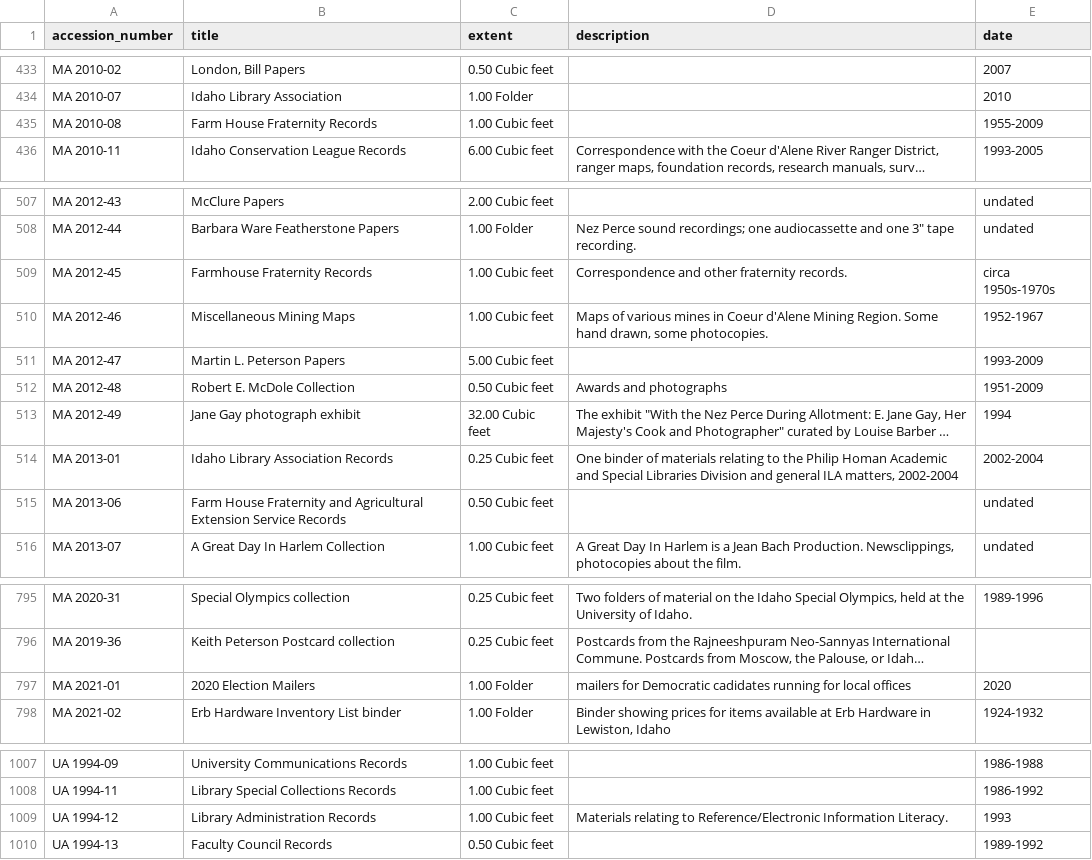
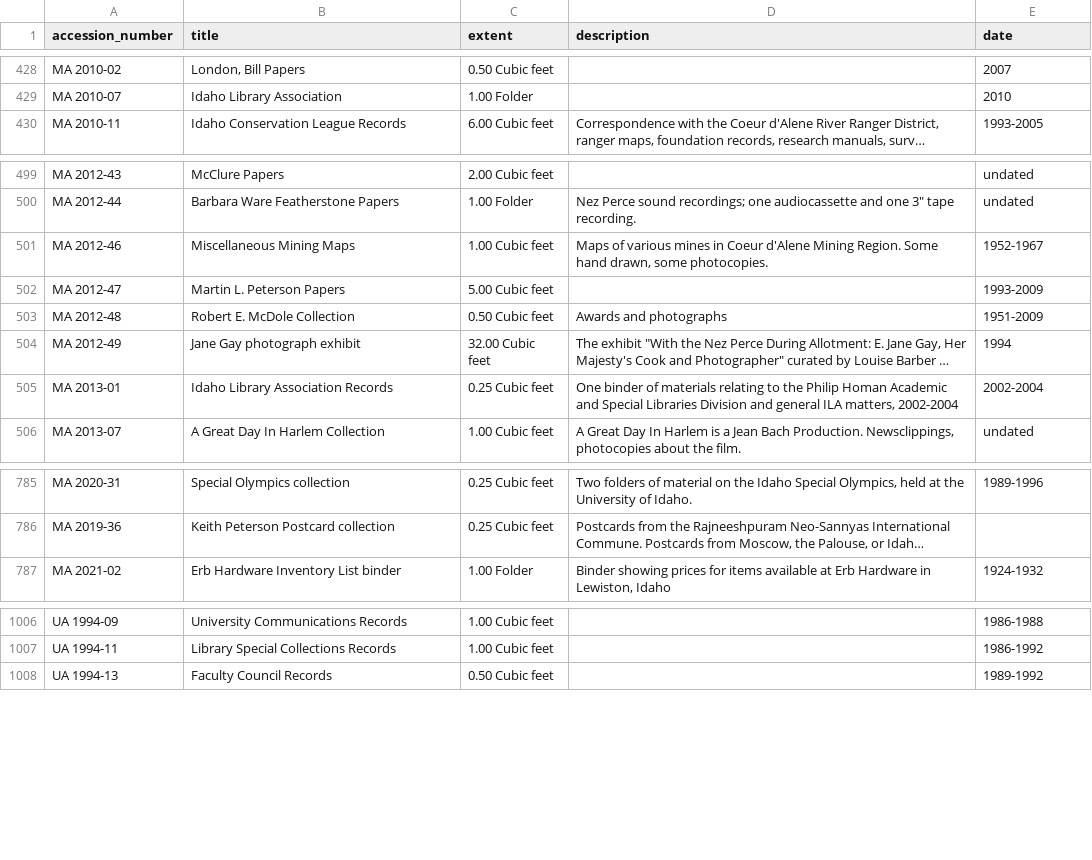
Before and after one commit to uidaholib/main-web-redesign_draft, a CSV file: _data/spec_accession_list.csv, drawn as a sheet; only a part is shown, gaps mark what is left out; long unchanged cells end in …; removed rows and columns are numbered as before the commit, all else as after; the diff covers the shown part only; the diff names each change by its address in the sheet, - before the commit and + after, or states it on an @@ line.

```diff
--- a/_data/spec_accession_list.csv
+++ b/_data/spec_accession_list.csv
-row 435: MA 2010-08 | Farm House Fraternity Records | 1.00 Cubic feet |  | 1955-2009
-row 509: MA 2012-45 | Farmhouse Fraternity Records | 1.00 Cubic feet | Correspondence and other fraternity records. | circa 1950s-1970s
-row 515: MA 2013-06 | Farm House Fraternity and Agricultural Extension Service Records | 0.50 Cubic feet |  | undated
-row 797: MA 2021-01 | 2020 Election Mailers | 1.00 Folder | mailers for Democratic cadidates running for local offices | 2020
-row 1009: UA 1994-12 | Library Administration Records | 1.00 Cubic feet | Materials relating to Reference/Electronic Information Literacy. | 1993
```
Also changed, not shown: 16 added rows and 9 removed rows elsewhere in this file.
